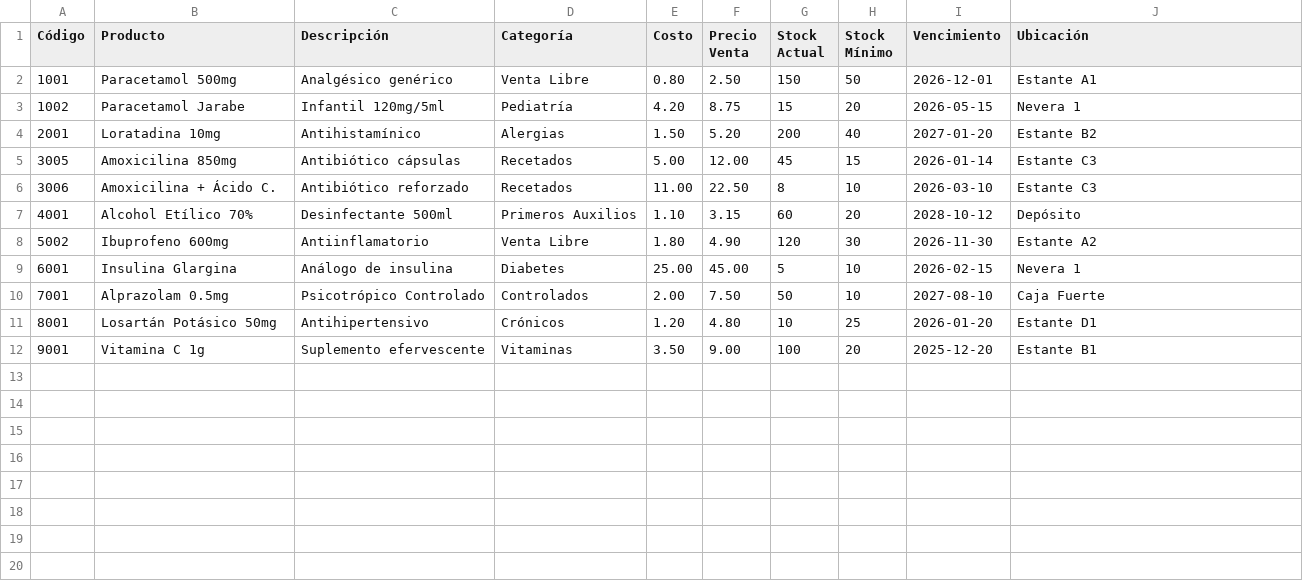
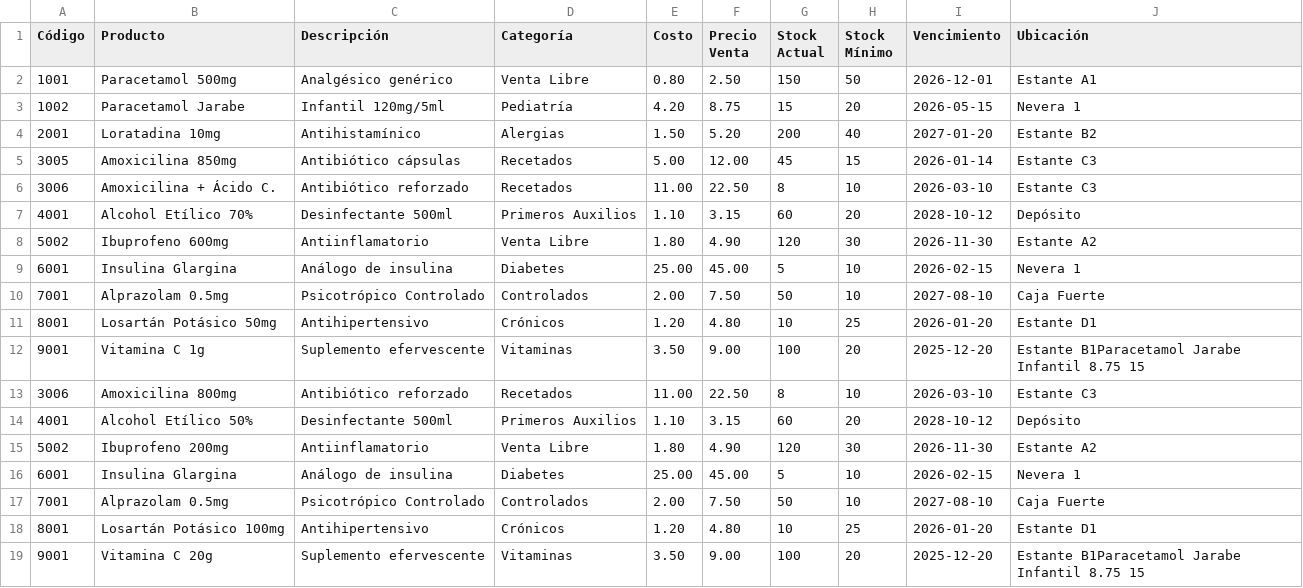
Before and after one commit to jesuspolo1986/asistente-farmacia-ia, a CSV file: inventario_senior.csv, drawn as a sheet.

```diff
--- a/inventario_senior.csv
+++ b/inventario_senior.csv
@@ -11,2 +11,9 @@ Código,Producto,Descripción,Categoría,Costo,Precio Venta,Stock Actual,Stock M
 8001,Losartán Potásico 50mg,Antihipertensivo,Crónicos,1.20,4.80,10,25,2026-01-20,Estante D1
-9001,Vitamina C 1g,Suplemento efervescente,Vitaminas,3.50,9.00,100,20,2025-12-20,Estante B1
+9001,Vitamina C 1g,Suplemento efervescente,Vitaminas,3.50,9.00,100,20,2025-12-20,Estante B1Paracetamol Jarabe Infantil	8.75	15
+3006,Amoxicilina 800mg,Antibiótico reforzado,Recetados,11.00,22.50,8,10,2026-03-10,Estante C3
+4001,Alcohol Etílico 50%,Desinfectante 500ml,Primeros Auxilios,1.10,3.15,60,20,2028-10-12,Depósito
+5002,Ibuprofeno 200mg,Antiinflamatorio,Venta Libre,1.80,4.90,120,30,2026-11-30,Estante A2
+6001,Insulina Glargina,Análogo de insulina,Diabetes,25.00,45.00,5,10,2026-02-15,Nevera 1
+7001,Alprazolam 0.5mg,Psicotrópico Controlado,Controlados,2.00,7.50,50,10,2027-08-10,Caja Fuerte
+8001,Losartán Potásico 100mg,Antihipertensivo,Crónicos,1.20,4.80,10,25,2026-01-20,Estante D1
+9001,Vitamina C 20g,Suplemento efervescente,Vitaminas,3.50,9.00,100,20,2025-12-20,Estante B1Paracetamol Jarabe Infantil	8.75	15
```
Also changed, not shown: 3 other files.
